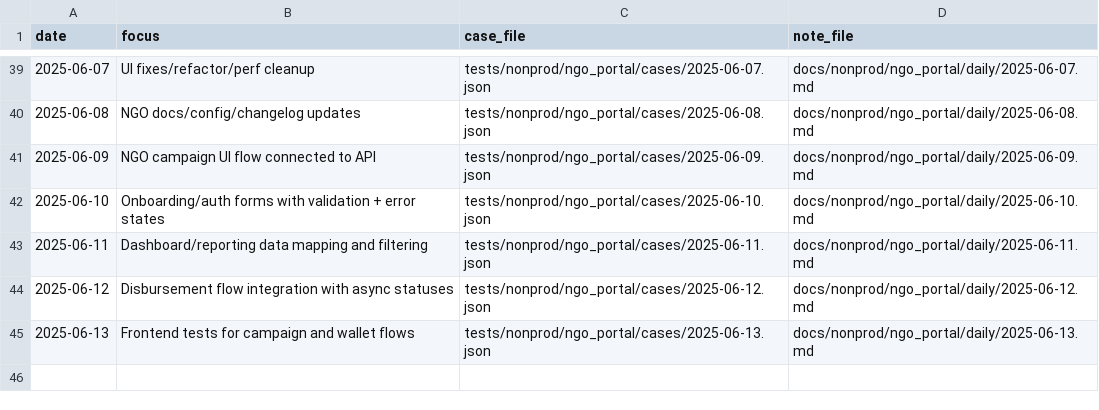
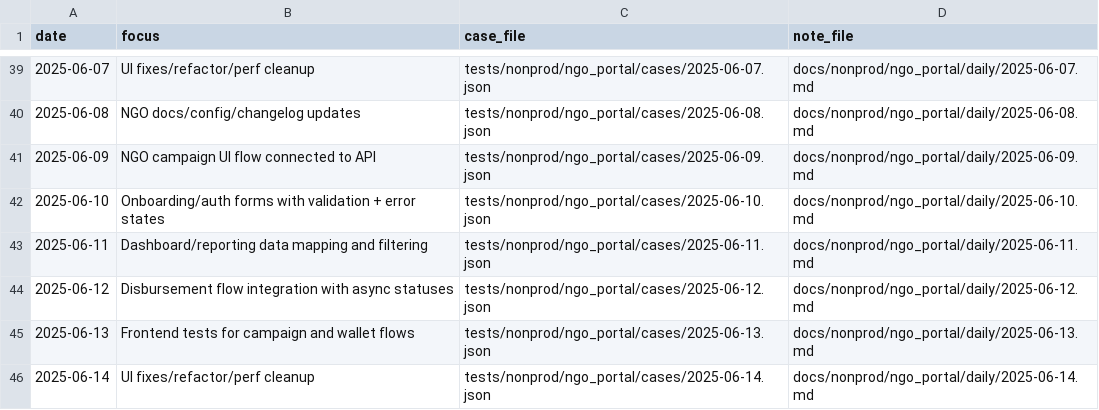
Before and after one commit to TalhaArjumand/aid-ngo, a CSV file: docs/nonprod/ngo_portal/manifest.csv, drawn as a sheet; only a part is shown, gaps mark what is left out; the diff names each change by its address in the sheet, - before the commit and + after, or states it on an @@ line.

Commit message:
test(ngo): add nonprod ngo-api case for 2025-06-14

```diff
--- a/docs/nonprod/ngo_portal/manifest.csv
+++ b/docs/nonprod/ngo_portal/manifest.csv
+row 46: 2025-06-14 | UI fixes/refactor/perf cleanup | tests/nonprod/ngo_portal/cases/2025-06-14.json | docs/nonprod/ngo_portal/daily/2025-06-14.md
```
Also changed, not shown: 2 other files.
